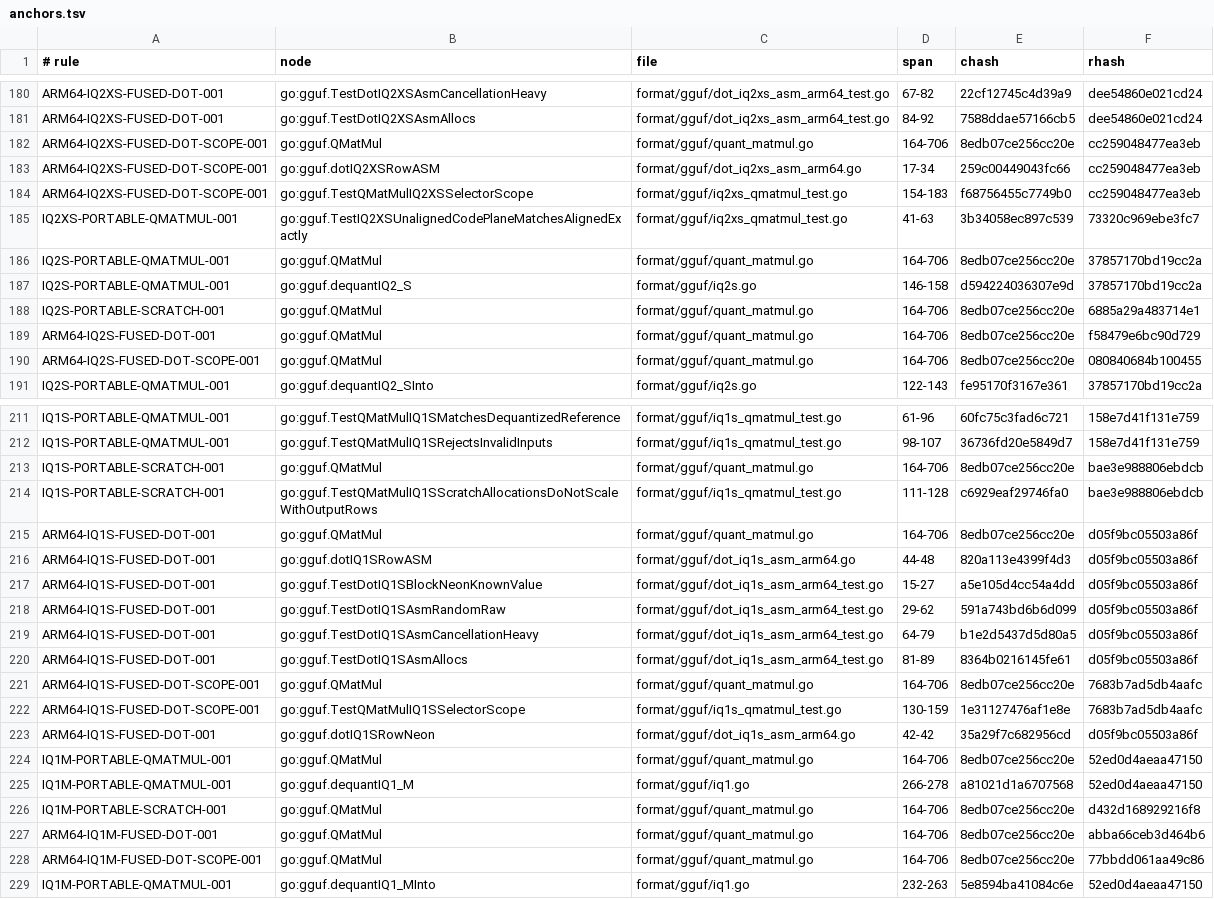
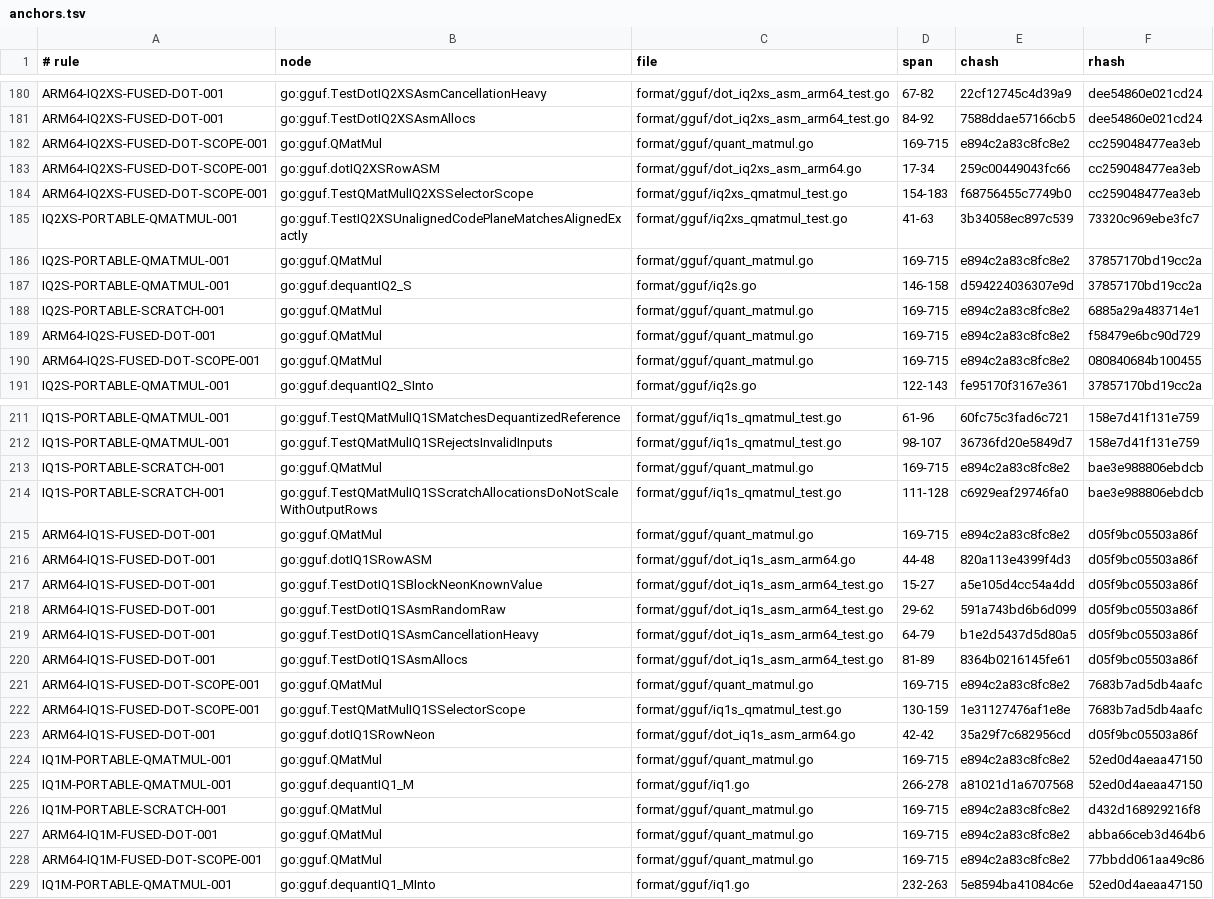
Before and after one commit to jxsl13/goai, a TSV file: .spectackle/anchors.tsv, drawn as a sheet; only a part is shown, gaps mark what is left out; the diff covers the shown part only.

```diff
--- a/.spectackle/anchors.tsv
+++ b/.spectackle/anchors.tsv
@@ -181,3 +181,3 @@ ARM64-IQ2XS-FUSED-DOT-001	go:gguf.TestDotIQ2XSAsmCancellationHeavy	format/gguf/d
 ARM64-IQ2XS-FUSED-DOT-001	go:gguf.TestDotIQ2XSAsmAllocs	format/gguf/dot_iq2xs_asm_arm64_test.go	84-92	7588ddae57166cb5	dee54860e021cd24
-ARM64-IQ2XS-FUSED-DOT-SCOPE-001	go:gguf.QMatMul	format/gguf/quant_matmul.go	164-706	8edb07ce256cc20e	cc259048477ea3eb
+ARM64-IQ2XS-FUSED-DOT-SCOPE-001	go:gguf.QMatMul	format/gguf/quant_matmul.go	169-715	e894c2a83c8fc8e2	cc259048477ea3eb
 ARM64-IQ2XS-FUSED-DOT-SCOPE-001	go:gguf.dotIQ2XSRowASM	format/gguf/dot_iq2xs_asm_arm64.go	17-34	259c00449043fc66	cc259048477ea3eb
@@ -185,7 +185,7 @@ ARM64-IQ2XS-FUSED-DOT-SCOPE-001	go:gguf.TestQMatMulIQ2XSSelectorScope	format/ggu
 IQ2XS-PORTABLE-QMATMUL-001	go:gguf.TestIQ2XSUnalignedCodePlaneMatchesAlignedExactly	format/gguf/iq2xs_qmatmul_test.go	41-63	3b34058ec897c539	73320c969ebe3fc7
-IQ2S-PORTABLE-QMATMUL-001	go:gguf.QMatMul	format/gguf/quant_matmul.go	164-706	8edb07ce256cc20e	37857170bd19cc2a
+IQ2S-PORTABLE-QMATMUL-001	go:gguf.QMatMul	format/gguf/quant_matmul.go	169-715	e894c2a83c8fc8e2	37857170bd19cc2a
 IQ2S-PORTABLE-QMATMUL-001	go:gguf.dequantIQ2_S	format/gguf/iq2s.go	146-158	d594224036307e9d	37857170bd19cc2a
-IQ2S-PORTABLE-SCRATCH-001	go:gguf.QMatMul	format/gguf/quant_matmul.go	164-706	8edb07ce256cc20e	6885a29a483714e1
-ARM64-IQ2S-FUSED-DOT-001	go:gguf.QMatMul	format/gguf/quant_matmul.go	164-706	8edb07ce256cc20e	f58479e6bc90d729
-ARM64-IQ2S-FUSED-DOT-SCOPE-001	go:gguf.QMatMul	format/gguf/quant_matmul.go	164-706	8edb07ce256cc20e	080840684b100455
+IQ2S-PORTABLE-SCRATCH-001	go:gguf.QMatMul	format/gguf/quant_matmul.go	169-715	e894c2a83c8fc8e2	6885a29a483714e1
+ARM64-IQ2S-FUSED-DOT-001	go:gguf.QMatMul	format/gguf/quant_matmul.go	169-715	e894c2a83c8fc8e2	f58479e6bc90d729
+ARM64-IQ2S-FUSED-DOT-SCOPE-001	go:gguf.QMatMul	format/gguf/quant_matmul.go	169-715	e894c2a83c8fc8e2	080840684b100455
 IQ2S-PORTABLE-QMATMUL-001	go:gguf.dequantIQ2_SInto	format/gguf/iq2s.go	122-143	fe95170f3167e361	37857170bd19cc2a
@@ -212,5 +212,5 @@ IQ1S-PORTABLE-QMATMUL-001	go:gguf.TestQMatMulIQ1SMatchesDequantizedReference	for
 IQ1S-PORTABLE-QMATMUL-001	go:gguf.TestQMatMulIQ1SRejectsInvalidInputs	format/gguf/iq1s_qmatmul_test.go	98-107	36736fd20e5849d7	158e7d41f131e759
-IQ1S-PORTABLE-SCRATCH-001	go:gguf.QMatMul	format/gguf/quant_matmul.go	164-706	8edb07ce256cc20e	bae3e988806ebdcb
+IQ1S-PORTABLE-SCRATCH-001	go:gguf.QMatMul	format/gguf/quant_matmul.go	169-715	e894c2a83c8fc8e2	bae3e988806ebdcb
 IQ1S-PORTABLE-SCRATCH-001	go:gguf.TestQMatMulIQ1SScratchAllocationsDoNotScaleWithOutputRows	format/gguf/iq1s_qmatmul_test.go	111-128	c6929eaf29746fa0	bae3e988806ebdcb
-ARM64-IQ1S-FUSED-DOT-001	go:gguf.QMatMul	format/gguf/quant_matmul.go	164-706	8edb07ce256cc20e	d05f9bc05503a86f
+ARM64-IQ1S-FUSED-DOT-001	go:gguf.QMatMul	format/gguf/quant_matmul.go	169-715	e894c2a83c8fc8e2	d05f9bc05503a86f
 ARM64-IQ1S-FUSED-DOT-001	go:gguf.dotIQ1SRowASM	format/gguf/dot_iq1s_asm_arm64.go	44-48	820a113e4399f4d3	d05f9bc05503a86f
@@ -220,10 +220,10 @@ ARM64-IQ1S-FUSED-DOT-001	go:gguf.TestDotIQ1SAsmCancellationHeavy	format/gguf/dot
 ARM64-IQ1S-FUSED-DOT-001	go:gguf.TestDotIQ1SAsmAllocs	format/gguf/dot_iq1s_asm_arm64_test.go	81-89	8364b0216145fe61	d05f9bc05503a86f
-ARM64-IQ1S-FUSED-DOT-SCOPE-001	go:gguf.QMatMul	format/gguf/quant_matmul.go	164-706	8edb07ce256cc20e	7683b7ad5db4aafc
+ARM64-IQ1S-FUSED-DOT-SCOPE-001	go:gguf.QMatMul	format/gguf/quant_matmul.go	169-715	e894c2a83c8fc8e2	7683b7ad5db4aafc
 ARM64-IQ1S-FUSED-DOT-SCOPE-001	go:gguf.TestQMatMulIQ1SSelectorScope	format/gguf/iq1s_qmatmul_test.go	130-159	1e31127476af1e8e	7683b7ad5db4aafc
 ARM64-IQ1S-FUSED-DOT-001	go:gguf.dotIQ1SRowNeon	format/gguf/dot_iq1s_asm_arm64.go	42-42	35a29f7c682956cd	d05f9bc05503a86f
-IQ1M-PORTABLE-QMATMUL-001	go:gguf.QMatMul	format/gguf/quant_matmul.go	164-706	8edb07ce256cc20e	52ed0d4aeaa47150
+IQ1M-PORTABLE-QMATMUL-001	go:gguf.QMatMul	format/gguf/quant_matmul.go	169-715	e894c2a83c8fc8e2	52ed0d4aeaa47150
 IQ1M-PORTABLE-QMATMUL-001	go:gguf.dequantIQ1_M	format/gguf/iq1.go	266-278	a81021d1a6707568	52ed0d4aeaa47150
-IQ1M-PORTABLE-SCRATCH-001	go:gguf.QMatMul	format/gguf/quant_matmul.go	164-706	8edb07ce256cc20e	d432d168929216f8
-ARM64-IQ1M-FUSED-DOT-001	go:gguf.QMatMul	format/gguf/quant_matmul.go	164-706	8edb07ce256cc20e	abba66ceb3d464b6
-ARM64-IQ1M-FUSED-DOT-SCOPE-001	go:gguf.QMatMul	format/gguf/quant_matmul.go	164-706	8edb07ce256cc20e	77bbdd061aa49c86
+IQ1M-PORTABLE-SCRATCH-001	go:gguf.QMatMul	format/gguf/quant_matmul.go	169-715	e894c2a83c8fc8e2	d432d168929216f8
+ARM64-IQ1M-FUSED-DOT-001	go:gguf.QMatMul	format/gguf/quant_matmul.go	169-715	e894c2a83c8fc8e2	abba66ceb3d464b6
+ARM64-IQ1M-FUSED-DOT-SCOPE-001	go:gguf.QMatMul	format/gguf/quant_matmul.go	169-715	e894c2a83c8fc8e2	77bbdd061aa49c86
 IQ1M-PORTABLE-QMATMUL-001	go:gguf.dequantIQ1_MInto	format/gguf/iq1.go	232-263	5e8594ba41084c6e	52ed0d4aeaa47150
```
Also changed, not shown: 48 edited cells elsewhere in this file, 28 other files.
